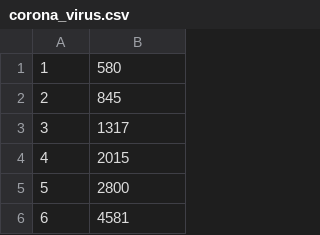
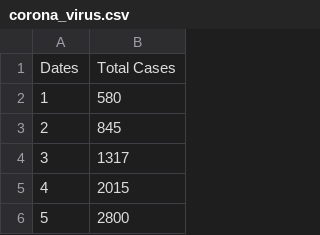
Before and after one commit to Willis951/corona_virus_stats, a CSV file: corona_virus.csv, drawn as a sheet; only a part is shown; the shorter side is filled out with more unchanged rows.

Commit message:
corona virus stats

```diff
--- a/corona_virus.csv
+++ b/corona_virus.csv
@@ -1 +1,2 @@
+Dates,Total Cases
 1,580
```
